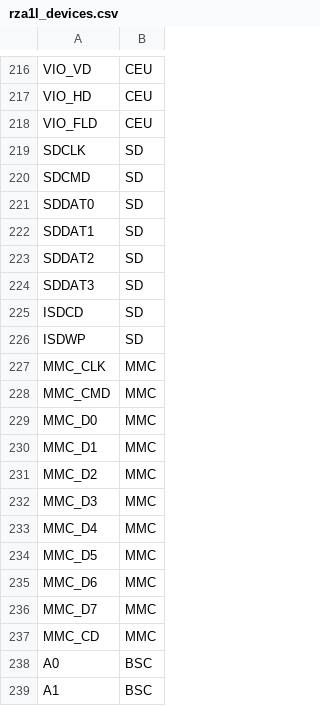
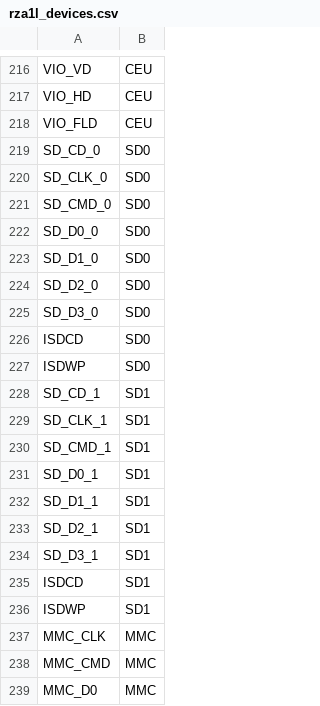
Before and after one commit to mkosinski05/RZA1_SDK_FreeRTOS, a CSV file: util/sc/rza1l_devices.csv, drawn as a sheet; only a part is shown, gaps mark what is left out; the shorter side is filled out with more unchanged rows; the diff covers the shown part only.

```diff
--- a/util/sc/rza1l_devices.csv
+++ b/util/sc/rza1l_devices.csv
@@ -218,10 +218,20 @@ VIO_HD,CEU
 VIO_FLD,CEU
-SDCLK,SD
-SDCMD,SD
-SDDAT0,SD
-SDDAT1,SD
-SDDAT2,SD
-SDDAT3,SD
-ISDCD,SD
-ISDWP,SD
+SD_CD_0,SD0
+SD_CLK_0,SD0
+SD_CMD_0,SD0
+SD_D0_0,SD0
+SD_D1_0,SD0
+SD_D2_0,SD0
+SD_D3_0,SD0
+ISDCD,SD0
+ISDWP,SD0
+SD_CD_1,SD1
+SD_CLK_1,SD1
+SD_CMD_1,SD1
+SD_D0_1,SD1
+SD_D1_1,SD1
+SD_D2_1,SD1
+SD_D3_1,SD1
+ISDCD,SD1
+ISDWP,SD1
 MMC_CLK,MMC
```
Also changed, not shown: 16 edited cells elsewhere in this file, 3 other files.
